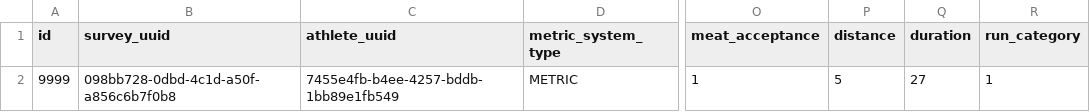
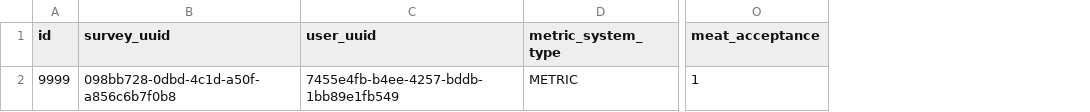
Before and after one commit to athleticspot/athleticspot, a CSV file: web/src/main/resources/config/liquibase/training_survey.csv, drawn as a sheet; only a part is shown, gaps mark what is left out; the diff names each change by its address in the sheet, - before the commit and + after, or states it on an @@ line.

Commit message:
user profile

```diff
--- a/web/src/main/resources/config/liquibase/training_survey.csv
+++ b/web/src/main/resources/config/liquibase/training_survey.csv
-column P (distance), row 2: 5
-column Q (duration), row 2: 27
-column R (run_category), row 2: 1
-C1: athlete_uuid
+C1: user_uuid
```
Also changed, not shown: web/src/main/resources/config/liquibase/users.csv, 9 other files.
